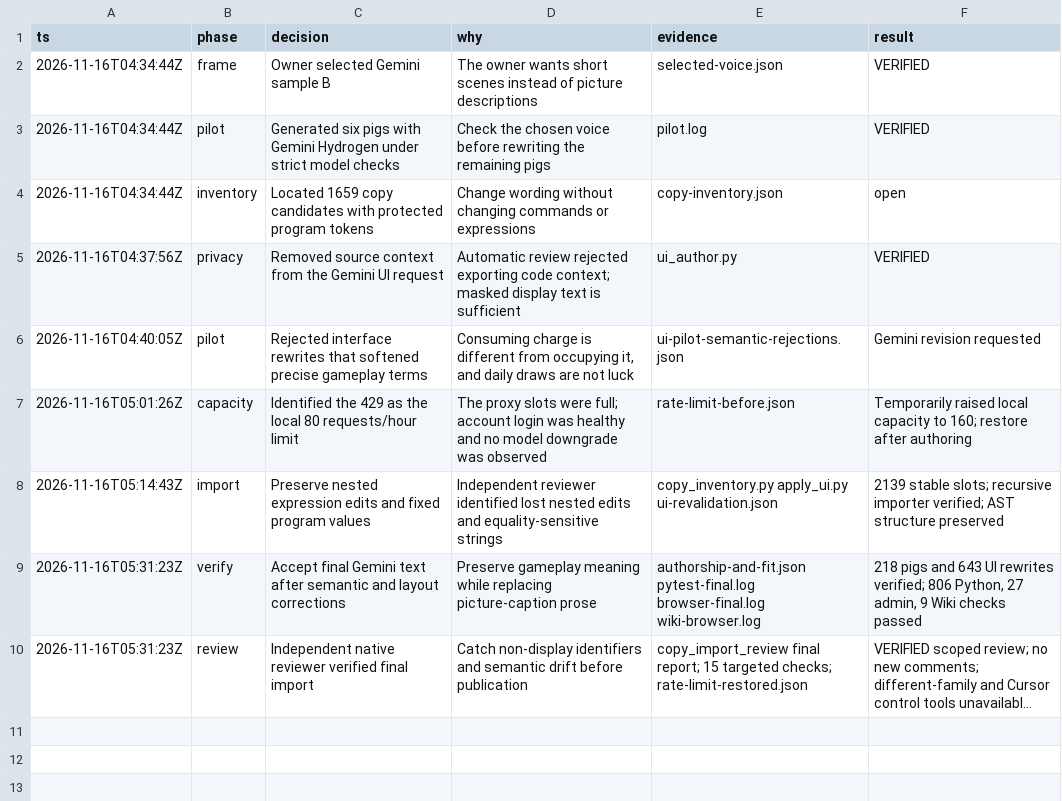
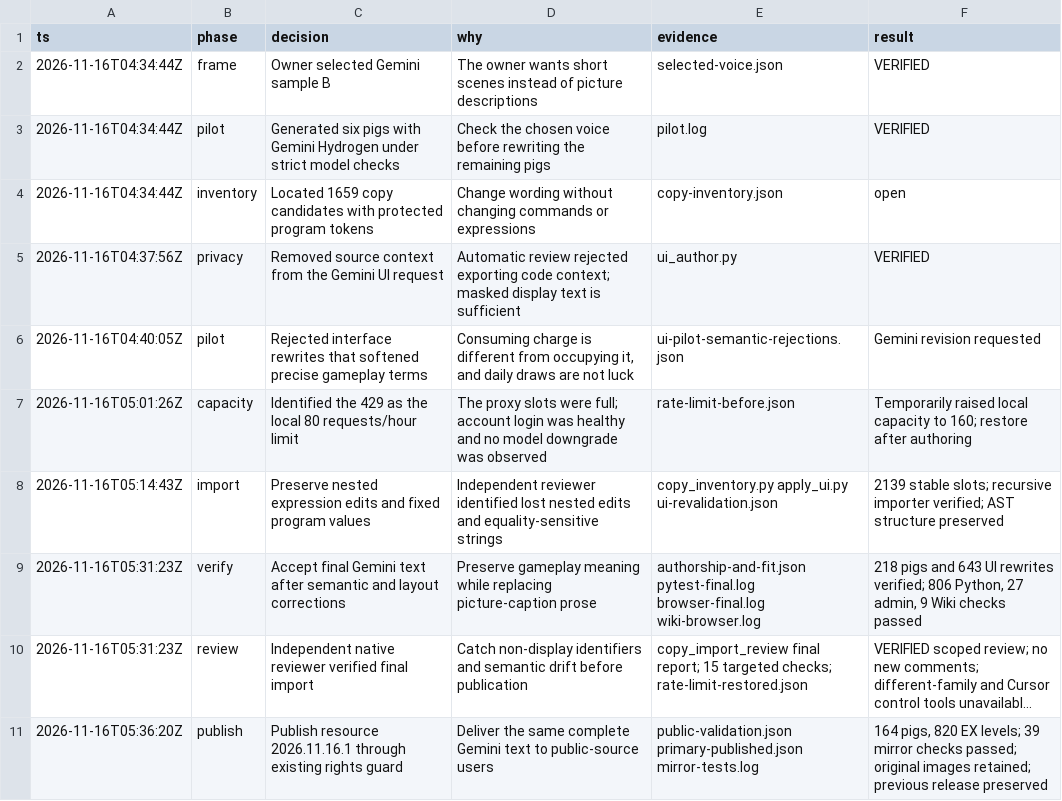
Before and after one commit to casama233/astrbot_plugin_rollpig, a TSV file: docs/audits/gemini-voice-20261116/decisions.tsv, drawn as a sheet; long unchanged cells end in …; the diff names each change by its address in the sheet, - before the commit and + after, or states it on an @@ line.

Commit message:
docs(copy): record verified public resource publication

```diff
--- a/docs/audits/gemini-voice-20261116/decisions.tsv
+++ b/docs/audits/gemini-voice-20261116/decisions.tsv
+row 11: 2026-11-16T05:36:20Z | publish | Publish resource 2026.11.16.1 through existing rights guard | Deliver the same complete Gemini text to public-source users | public-validation.json primary-published.json mirror-tests.log | 164 pigs, 820 EX levels; 39 mirror checks passed; original images retained; previous release preserved
```
